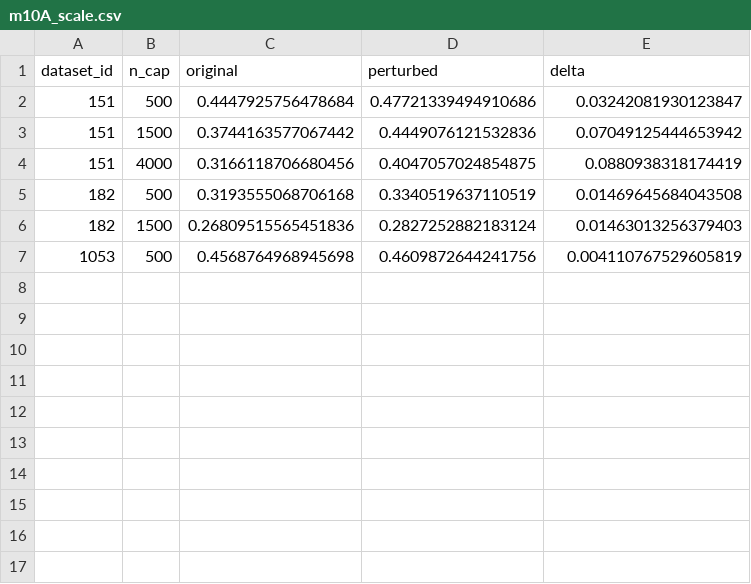
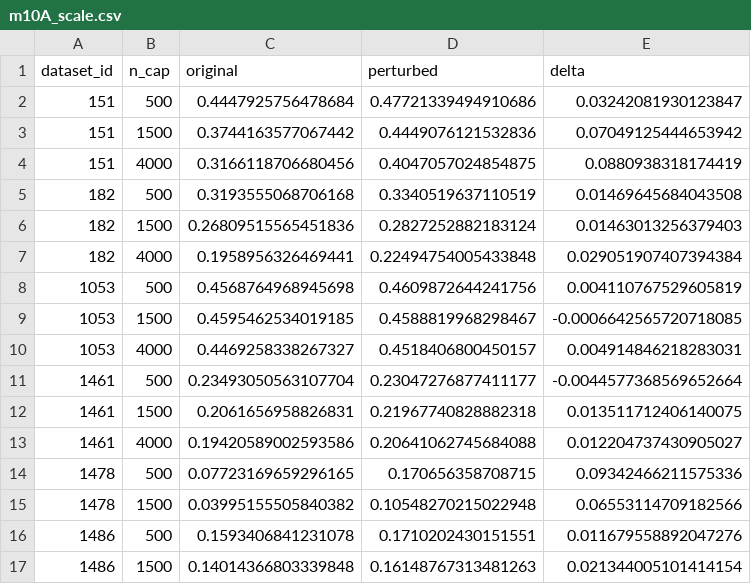
Before and after one commit to Nafis878/ICLR-Nafis-, a CSV file: results/m10A_scale.csv, drawn as a sheet.

```diff
--- a/results/m10A_scale.csv
+++ b/results/m10A_scale.csv
@@ -6,2 +6,12 @@ dataset_id,n_cap,original,perturbed,delta
 182,1500,0.26809515565451836,0.2827252882183124,0.01463013256379403
+182,4000,0.1958956326469441,0.22494754005433848,0.029051907407394384
 1053,500,0.4568764968945698,0.4609872644241756,0.004110767529605819
+1053,1500,0.4595462534019185,0.4588819968298467,-0.0006642565720718085
+1053,4000,0.4469258338267327,0.4518406800450157,0.004914846218283031
+1461,500,0.23493050563107704,0.23047276877411177,-0.0044577368569652664
+1461,1500,0.2061656958826831,0.21967740828882318,0.013511712406140075
+1461,4000,0.19420589002593586,0.20641062745684088,0.012204737430905027
+1478,500,0.07723169659296165,0.170656358708715,0.09342466211575336
+1478,1500,0.03995155505840382,0.10548270215022948,0.06553114709182566
+1486,500,0.1593406841231078,0.1710202430151551,0.011679558892047276
+1486,1500,0.14014366803339848,0.16148767313481263,0.021344005101414154
```
Also changed, not shown: 2 other files.
